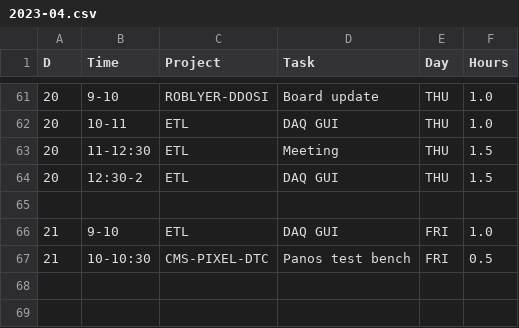
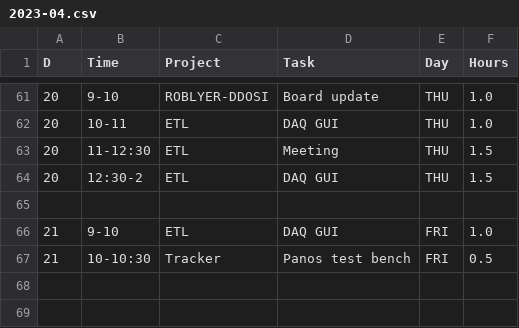
Before and after one commit to andrewpeck/edf-timesheet, a CSV file: csv/2023-04.csv, drawn as a sheet; only a part is shown, gaps mark what is left out.

```diff
--- a/csv/2023-04.csv
+++ b/csv/2023-04.csv
@@ -66,3 +66,3 @@ D,Time,Project,Task,Day,Hours
 21,9-10,ETL,DAQ GUI,FRI,1.0
-21,10-10:30,CMS-PIXEL-DTC,Panos test bench,FRI,0.5
+21,10-10:30,Tracker,Panos test bench,FRI,0.5
 ,,,,,
```
Also changed, not shown: csv/2023-05.csv, 23 other files.
